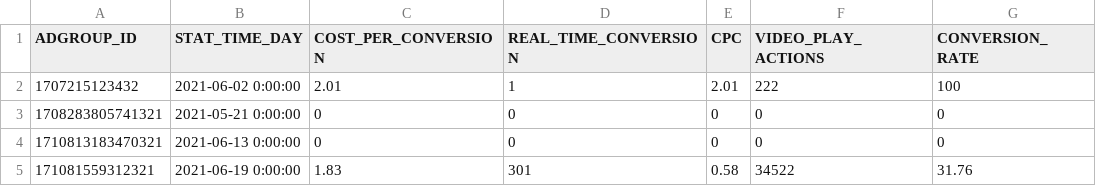
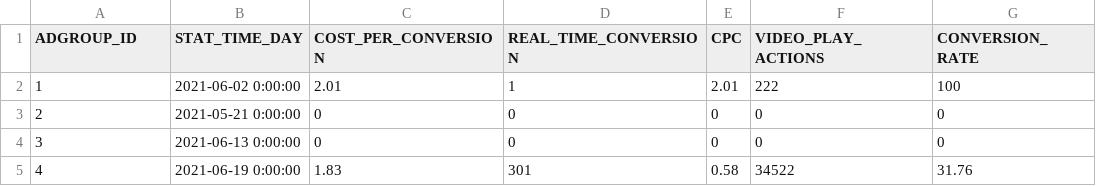
Before and after one commit to fivetran/dbt_tiktok_ads_source, a CSV file: integration_tests/data/tiktok_adgroup_report_daily_data.csv, drawn as a sheet; only a part is shown; the diff names each change by its address in the sheet, - before the commit and + after, or states it on an @@ line.

```diff
--- a/integration_tests/data/tiktok_adgroup_report_daily_data.csv
+++ b/integration_tests/data/tiktok_adgroup_report_daily_data.csv
-A2 (ADGROUP_ID): 1707215123432
+A2 (ADGROUP_ID): 1
-A3 (ADGROUP_ID): 1708283805741321
+A3 (ADGROUP_ID): 2
-A4 (ADGROUP_ID): 1710813183470321
+A4 (ADGROUP_ID): 3
-A5 (ADGROUP_ID): 171081559312321
+A5 (ADGROUP_ID): 4
```
Also changed, not shown: integration_tests/data/tiktok_ad_report_daily_data.csv, integration_tests/data/tiktok_ad_report_hourly_data.csv, 5 other files.
